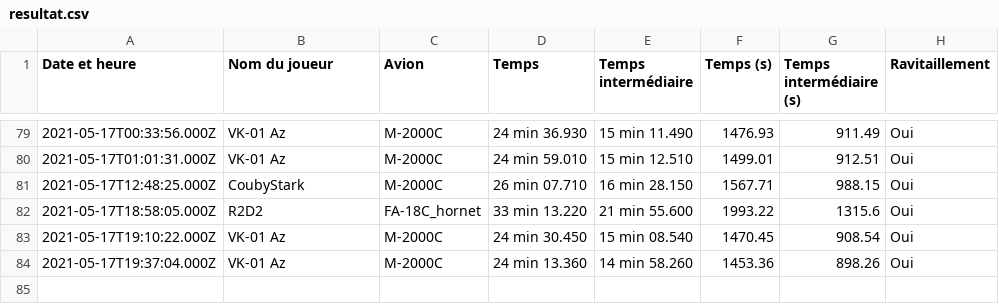
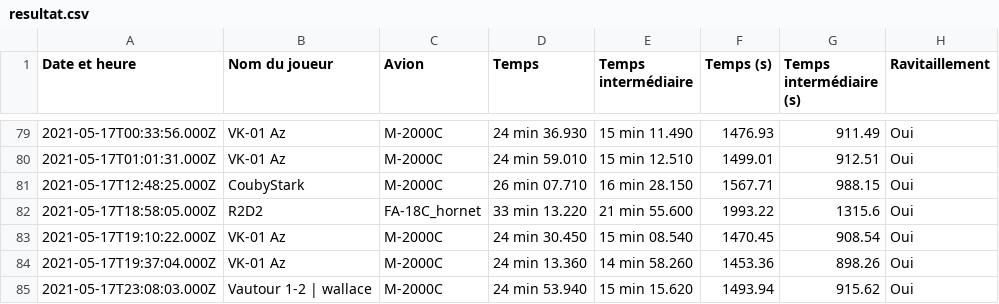
Before and after one commit to Cellules-Rapaces/Tanker-Party, a CSV file: data/resultat.csv, drawn as a sheet; only a part is shown, gaps mark what is left out.

Commit message:
20210517-234309

```diff
--- a/data/resultat.csv
+++ b/data/resultat.csv
@@ -84 +84,2 @@ Date et heure,Nom du joueur,Avion,Temps,Temps intermédiaire,Temps (s),Temps int
 2021-05-17T19:37:04.000Z,VK-01 Az,M-2000C,24 min 13.360,14 min 58.260,1453.36,898.26,Oui
+2021-05-17T23:08:03.000Z,Vautour 1-2 | wallace,M-2000C,24 min 53.940,15 min 15.620,1493.94,915.62,Oui
```
